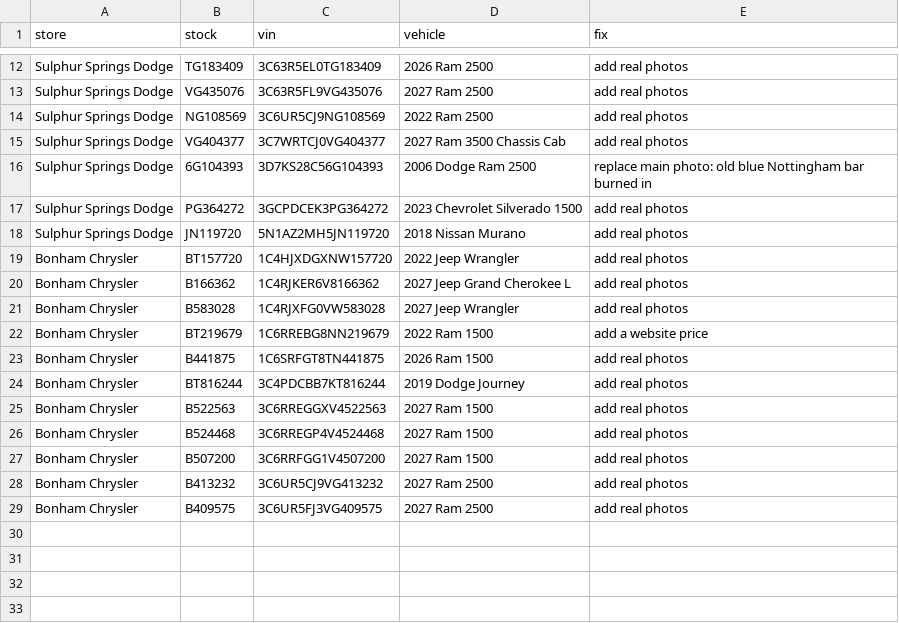
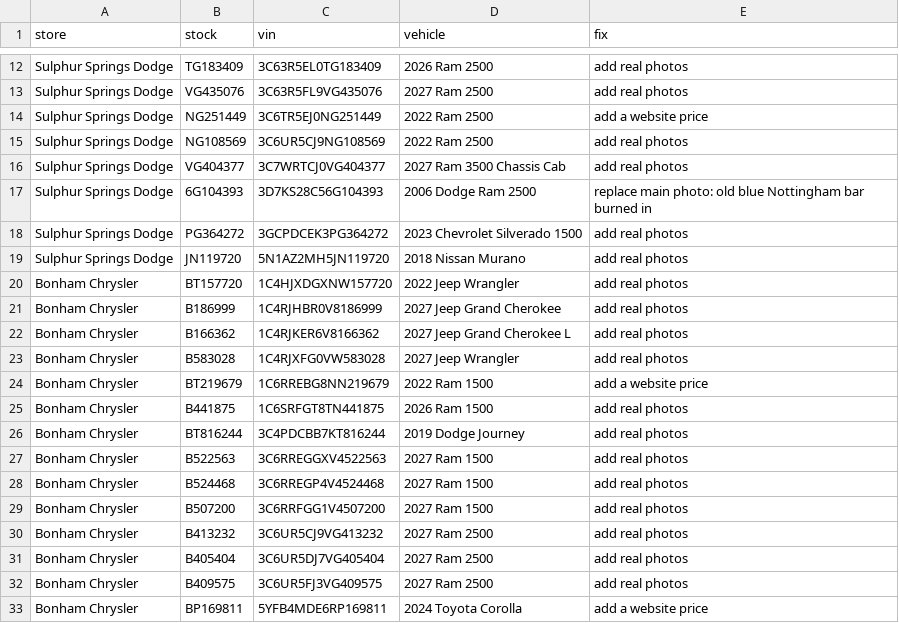
Before and after one commit to NottinghamRam/nag-feeds, a CSV file: needs_attention.csv, drawn as a sheet; only a part is shown, gaps mark what is left out; the diff names each change by its address in the sheet, - before the commit and + after, or states it on an @@ line.

```diff
--- a/needs_attention.csv
+++ b/needs_attention.csv
+row 14: Sulphur Springs Dodge | NG251449 | 3C6TR5EJ0NG251449 | 2022 Ram 2500 | add a website price
+row 21: Bonham Chrysler | B186999 | 1C4RJHBR0V8186999 | 2027 Jeep Grand Cherokee | add real photos
+row 31: Bonham Chrysler | B405404 | 3C6UR5DJ7VG405404 | 2027 Ram 2500 | add real photos
+row 33: Bonham Chrysler | BP169811 | 5YFB4MDE6RP169811 | 2024 Toyota Corolla | add a website price
```
Also changed, not shown: bon_inventory.csv, chatgpt_bon.csv, 7 other files.
